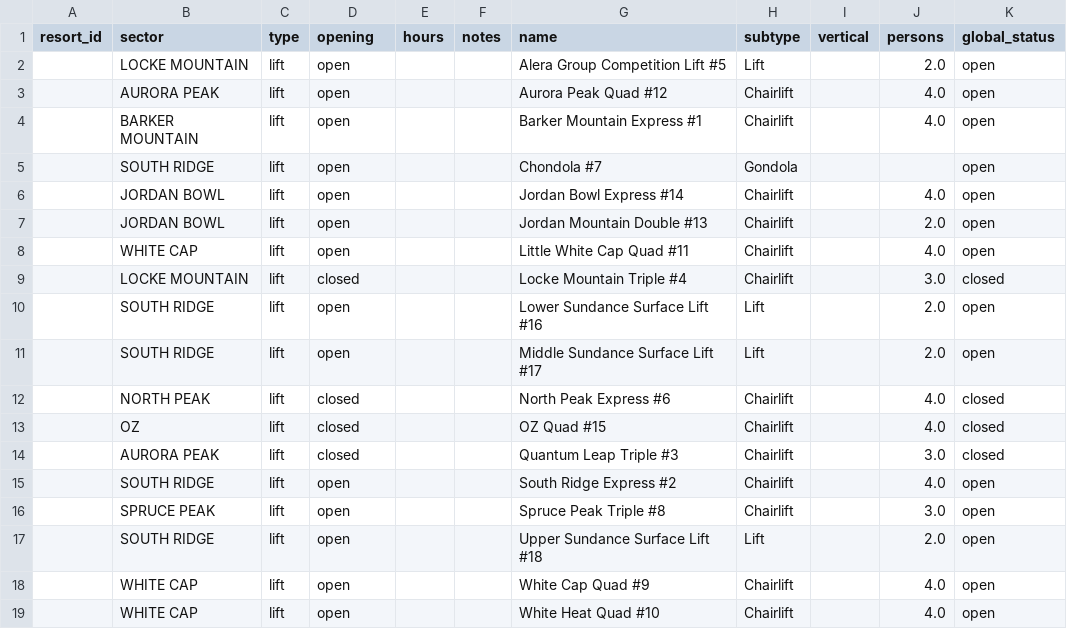
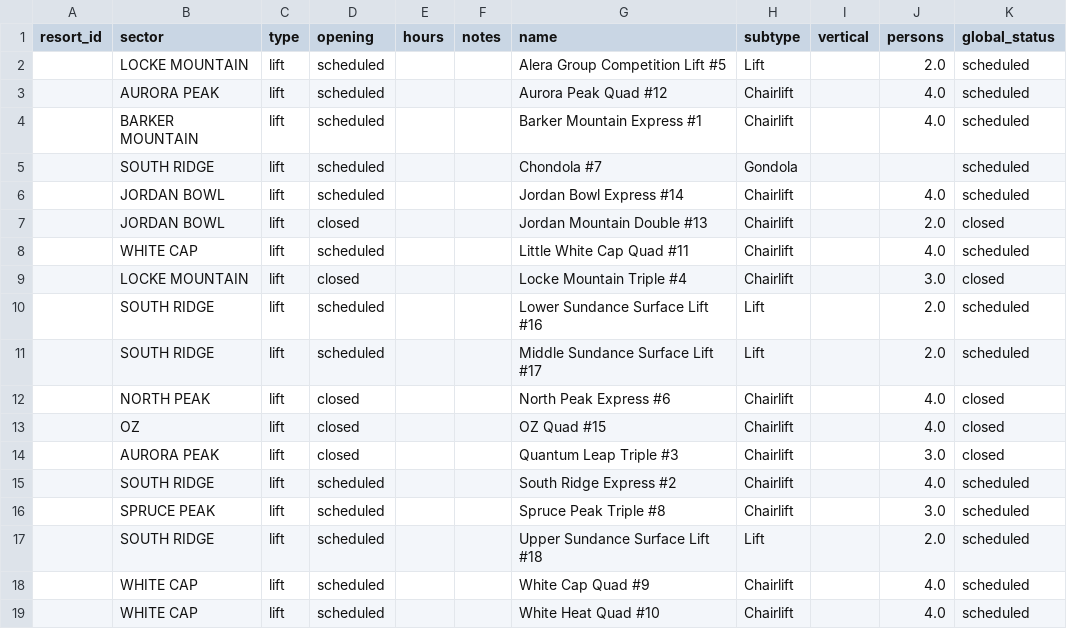
Before and after one commit to abkfenris/SundayRiverConditions, a CSV file: lifts.csv, drawn as a sheet.

```diff
--- a/lifts.csv
+++ b/lifts.csv
@@ -1,12 +1,12 @@
 resort_id,sector,type,opening,hours,notes,name,subtype,vertical,persons,global_status
-,LOCKE MOUNTAIN,lift,open,,,Alera Group Competition Lift #5,Lift,,2.0,open
-,AURORA PEAK,lift,open,,,Aurora Peak Quad #12,Chairlift,,4.0,open
-,BARKER MOUNTAIN,lift,open,,,Barker Mountain Express #1,Chairlift,,4.0,open
-,SOUTH RIDGE,lift,open,,,Chondola #7,Gondola,,,open
-,JORDAN BOWL,lift,open,,,Jordan Bowl Express #14,Chairlift,,4.0,open
-,JORDAN BOWL,lift,open,,,Jordan Mountain Double #13,Chairlift,,2.0,open
-,WHITE CAP,lift,open,,,Little White Cap Quad #11,Chairlift,,4.0,open
+,LOCKE MOUNTAIN,lift,scheduled,,,Alera Group Competition Lift #5,Lift,,2.0,scheduled
+,AURORA PEAK,lift,scheduled,,,Aurora Peak Quad #12,Chairlift,,4.0,scheduled
+,BARKER MOUNTAIN,lift,scheduled,,,Barker Mountain Express #1,Chairlift,,4.0,scheduled
+,SOUTH RIDGE,lift,scheduled,,,Chondola #7,Gondola,,,scheduled
+,JORDAN BOWL,lift,scheduled,,,Jordan Bowl Express #14,Chairlift,,4.0,scheduled
+,JORDAN BOWL,lift,closed,,,Jordan Mountain Double #13,Chairlift,,2.0,closed
+,WHITE CAP,lift,scheduled,,,Little White Cap Quad #11,Chairlift,,4.0,scheduled
 ,LOCKE MOUNTAIN,lift,closed,,,Locke Mountain Triple #4,Chairlift,,3.0,closed
-,SOUTH RIDGE,lift,open,,,Lower Sundance Surface Lift #16,Lift,,2.0,open
-,SOUTH RIDGE,lift,open,,,Middle Sundance Surface Lift #17,Lift,,2.0,open
+,SOUTH RIDGE,lift,scheduled,,,Lower Sundance Surface Lift #16,Lift,,2.0,scheduled
+,SOUTH RIDGE,lift,scheduled,,,Middle Sundance Surface Lift #17,Lift,,2.0,scheduled
 ,NORTH PEAK,lift,closed,,,North Peak Express #6,Chairlift,,4.0,closed
@@ -14,6 +14,6 @@ resort_id,sector,type,opening,hours,notes,name,subtype,vertical,persons,global_s
 ,AURORA PEAK,lift,closed,,,Quantum Leap Triple #3,Chairlift,,3.0,closed
-,SOUTH RIDGE,lift,open,,,South Ridge Express #2,Chairlift,,4.0,open
-,SPRUCE PEAK,lift,open,,,Spruce Peak Triple #8,Chairlift,,3.0,open
-,SOUTH RIDGE,lift,open,,,Upper Sundance Surface Lift #18,Lift,,2.0,open
-,WHITE CAP,lift,open,,,White Cap Quad #9,Chairlift,,4.0,open
-,WHITE CAP,lift,open,,,White Heat Quad #10,Chairlift,,4.0,open
+,SOUTH RIDGE,lift,scheduled,,,South Ridge Express #2,Chairlift,,4.0,scheduled
+,SPRUCE PEAK,lift,scheduled,,,Spruce Peak Triple #8,Chairlift,,3.0,scheduled
+,SOUTH RIDGE,lift,scheduled,,,Upper Sundance Surface Lift #18,Lift,,2.0,scheduled
+,WHITE CAP,lift,scheduled,,,White Cap Quad #9,Chairlift,,4.0,scheduled
+,WHITE CAP,lift,scheduled,,,White Heat Quad #10,Chairlift,,4.0,scheduled
```
Also changed, not shown: trails.csv, 1 other file.
